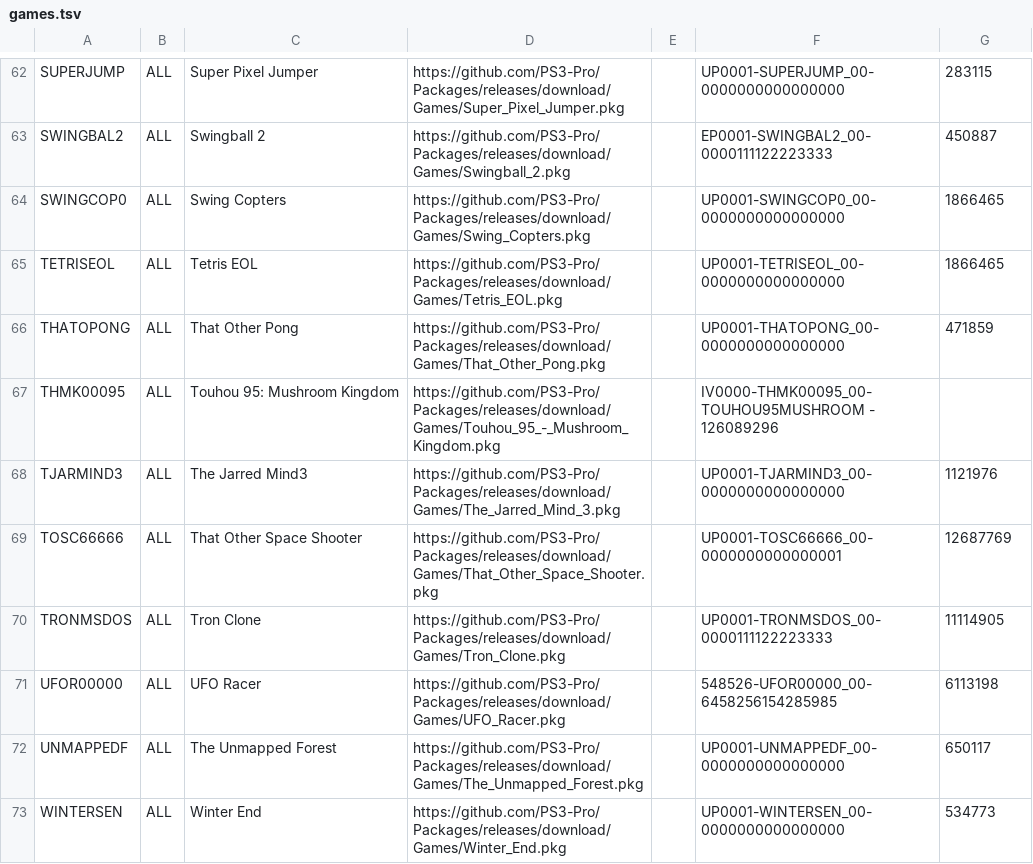
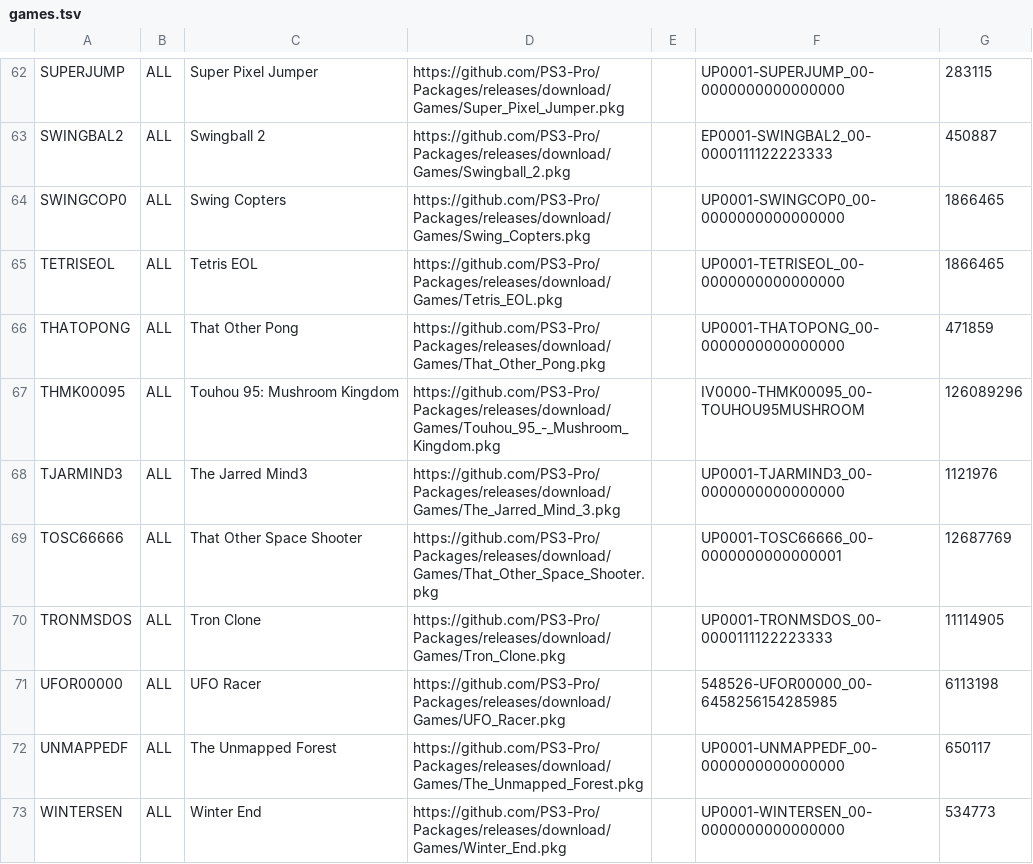
Before and after one commit to PS3-Pro/PSN-Content, a TSV file: resources/database/content/unofficial/games.tsv, drawn as a sheet; only a part is shown, gaps mark what is left out.

```diff
--- a/resources/database/content/unofficial/games.tsv
+++ b/resources/database/content/unofficial/games.tsv
@@ -66,3 +66,3 @@ TETRISEOL	ALL	Tetris EOL	https://github.com/PS3-Pro/Packages/releases/download/G
 THATOPONG	ALL	That Other Pong	https://github.com/PS3-Pro/Packages/releases/download/Games/That_Other_Pong.pkg		UP0001-THATOPONG_00-0000000000000000	471859
-THMK00095	ALL	Touhou 95: Mushroom Kingdom	https://github.com/PS3-Pro/Packages/releases/download/Games/Touhou_95_-_Mushroom_Kingdom.pkg		IV0000-THMK00095_00-TOUHOU95MUSHROOM - 126089296
+THMK00095	ALL	Touhou 95: Mushroom Kingdom	https://github.com/PS3-Pro/Packages/releases/download/Games/Touhou_95_-_Mushroom_Kingdom.pkg		IV0000-THMK00095_00-TOUHOU95MUSHROOM	126089296
 TJARMIND3	ALL	The Jarred Mind3	https://github.com/PS3-Pro/Packages/releases/download/Games/The_Jarred_Mind_3.pkg		UP0001-TJARMIND3_00-0000000000000000	1121976
```
Also changed, not shown: resources/database/content/unofficial/apps.tsv, resources/database/content/unofficial/emulators.tsv, 3 other files.
